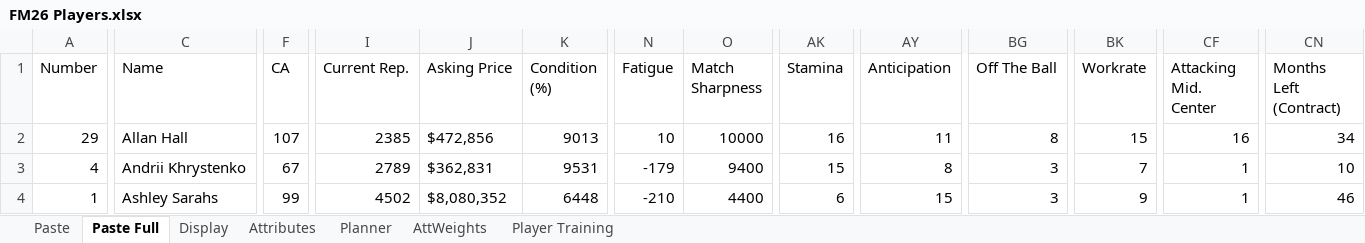
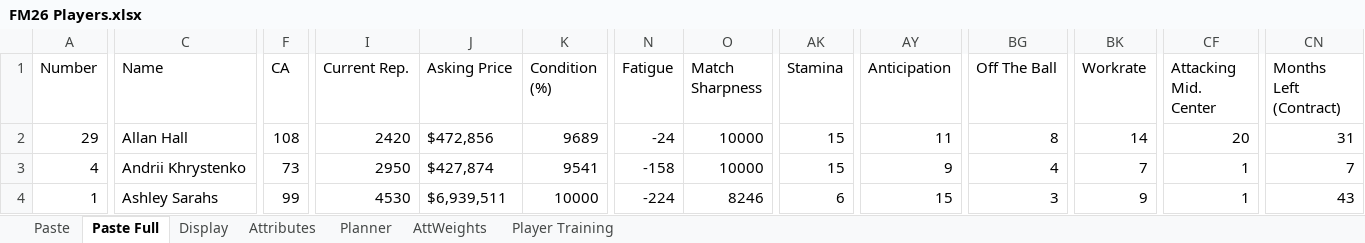
Before and after one commit to bikeracer4487/fm26-lineup-optimizer, an Excel workbook: FM26 Players.xlsx, sheet Paste Full, drawn as a sheet; only a part is shown, gaps mark what is left out; values as stored, in another font and other column widths than the file's, no borders; the diff covers the shown part only; the diff names each change by its address in the sheet, - before the commit and + after, or states it on an @@ line.

Commit message:
Enhance match readiness and rotation selection functionality
- Updated the `_calculate_pure_ability_rating` method in `fm_match_ready_selector.py` to include familiarity penalties and clarify its purpose for squad planning under ideal conditions.
- Revised player selection logic to include all players, including injured ones, for better squad planning.
- Introduced a new API wrapper for the rotation selector in `api_rotation_selector.py`, providing First XI and Second XI data under ideal conditions.
- Enhanced UI components to support the new rotation selector functionality, including dedicated tabs for First XI and Second XI.
- Updated training recommendations in `training_recommendations.csv` for improved clarity and accuracy.
- Adjusted app state and confirmed lineups to align with the latest player data and match schedules.

```diff
--- a/FM26 Players.xlsx (sheet Paste Full)
+++ b/FM26 Players.xlsx (sheet Paste Full)
-F2 (CA): 107
+F2 (CA): 108
-I2 (Current Rep.): 2385
+I2 (Current Rep.): 2420
-K2 (Condition (%)): 9013
+K2 (Condition (%)): 9689
-N2 (Fatigue): 10
+N2 (Fatigue): -24
-AK2 (Stamina): 16
+AK2 (Stamina): 15
-BK2 (Workrate): 15
+BK2 (Workrate): 14
-CF2 (Attacking Mid. Center): 16
+CF2 (Attacking Mid. Center): 20
-CN2 (Months Left (Contract)): 34
+CN2 (Months Left (Contract)): 31
-F3 (CA): 67
+F3 (CA): 73
-I3 (Current Rep.): 2789
+I3 (Current Rep.): 2950
-J3 (Asking Price): $362,831
+J3 (Asking Price): $427,874
-K3 (Condition (%)): 9531
+K3 (Condition (%)): 9541
-N3 (Fatigue): -179
+N3 (Fatigue): -158
-O3 (Match Sharpness): 9400
+O3 (Match Sharpness): 10000
-AY3 (Anticipation): 8
+AY3 (Anticipation): 9
-BG3 (Off The Ball): 3
+BG3 (Off The Ball): 4
-CN3 (Months Left (Contract)): 10
+CN3 (Months Left (Contract)): 7
-I4 (Current Rep.): 4502
+I4 (Current Rep.): 4530
-J4 (Asking Price): $8,080,352
+J4 (Asking Price): $6,939,511
-K4 (Condition (%)): 6448
+K4 (Condition (%)): 10000
-N4 (Fatigue): -210
+N4 (Fatigue): -224
-O4 (Match Sharpness): 4400
+O4 (Match Sharpness): 8246
-CN4 (Months Left (Contract)): 46
+CN4 (Months Left (Contract)): 43
```
Also changed, not shown: 2 added rows, 1 removed row and 628 edited cells elsewhere in this sheet, 17 other files.
